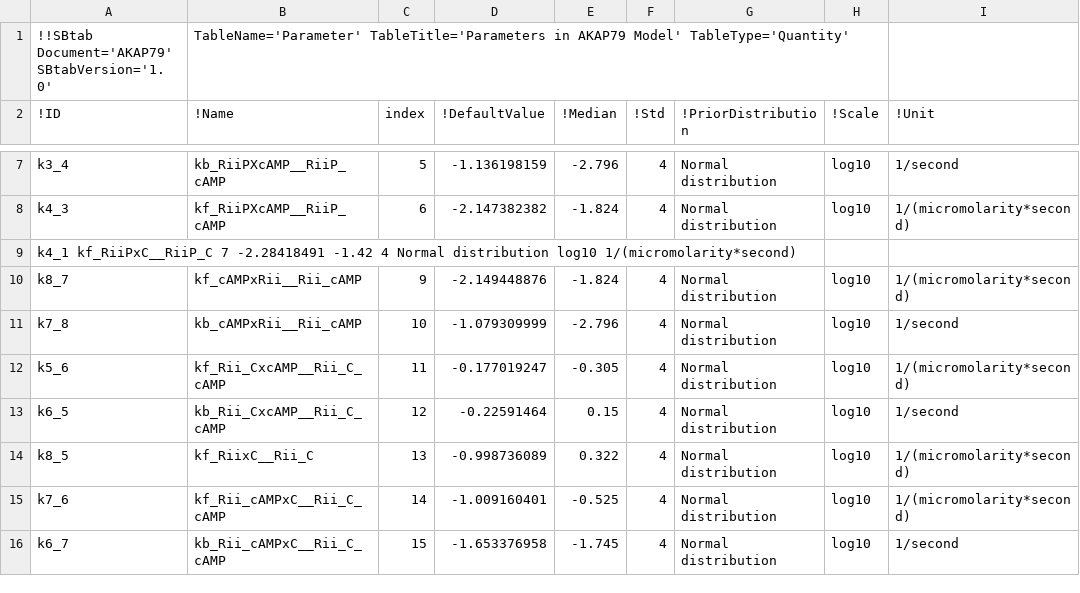
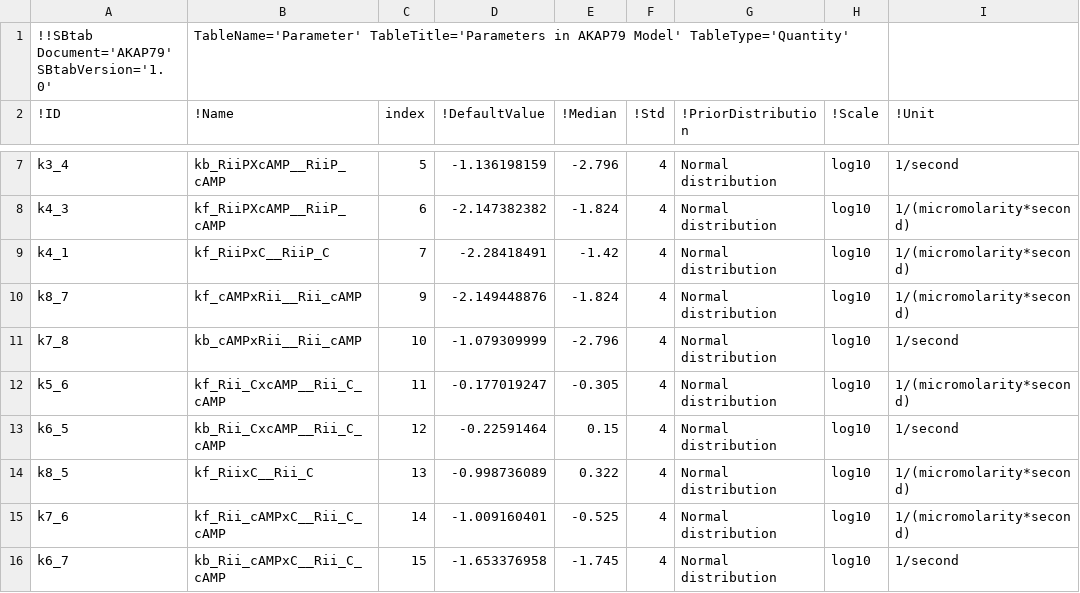
Before and after one commit to icpm-kth/AKAP79, a TSV file: Parameter.tsv, drawn as a sheet; only a part is shown, gaps mark what is left out; removed rows and columns are numbered as before the commit, all else as after; the diff names each change by its address in the sheet, - before the commit and + after, or states it on an @@ line.

Commit message:
Update Parameter.tsv

```diff
--- a/Parameter.tsv
+++ b/Parameter.tsv
-row 9: k4_1 kf_RiiPxC__RiiP_C 7 -2.28418491 -1.42 4 Normal distribution log10 1/(micromolarity*second)
+row 9: k4_1 | kf_RiiPxC__RiiP_C | 7 | -2.28418491 | -1.42 | 4 | Normal distribution | log10 | 1/(micromolarity*second)
```
